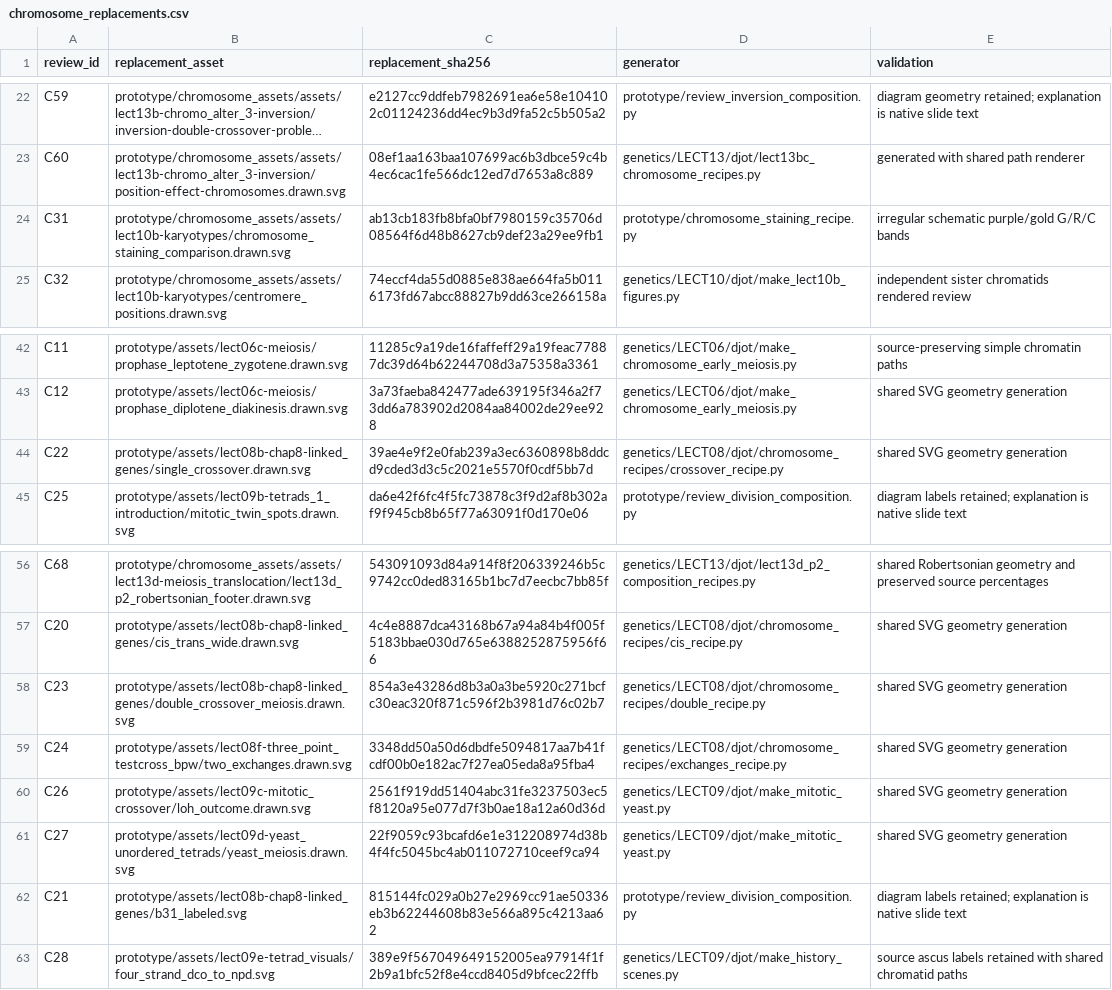
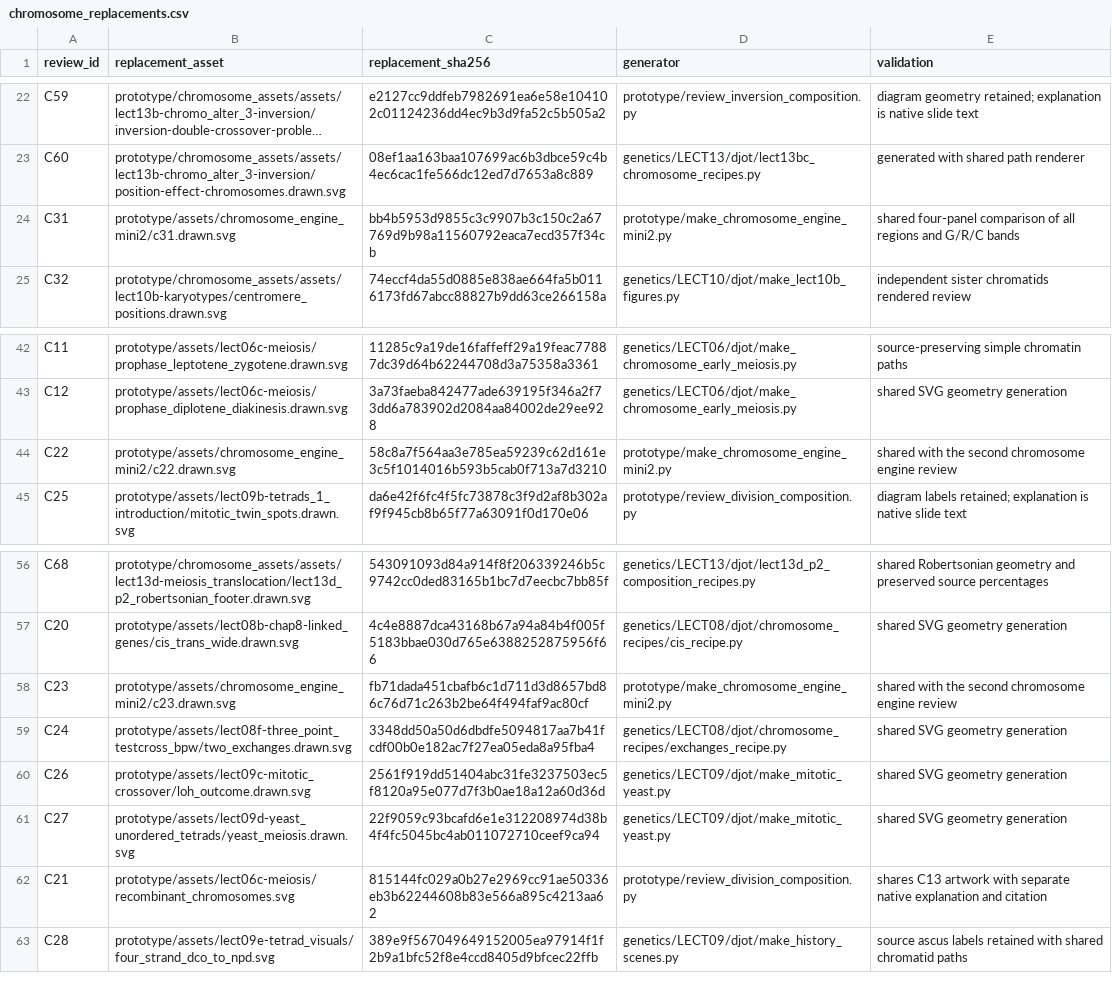
Before and after one commit to vosslab/djot-slide-builder, a CSV file: prototype/chromosome_replacements.csv, drawn as a sheet; only a part is shown, gaps mark what is left out; long unchanged cells end in …; the diff names each change by its address in the sheet, - before the commit and + after, or states it on an @@ line.

Commit message:
Add a ten-slide chromosome deck for reviewing (+4 more)
- Add a ten-slide chromosome deck for reviewing
  chromosome transfers, wheat genomes, crossovers, banding, inversions, and gamete products. The re...
- Use one neutral gray and stain-colored labels in C31. Paint consecutive same-color bands
  as one stroke while retaining their source boundaries.
- Bring C28 sister chromatids together under their shared centromere collars while preserving
  both crossover points.
- Reserve body color between gene cards and centromeres. Refine Mini2 chromosome proportions,
  telomere alignment, inversion curves, staining colors, and C28 gene-label font fallback.
- Share the C22 and C23 crossover SVGs and the four-panel C31 staining comparison between
  both chromosome review decks. Reuse the byte-identical C13 artwork for C21 while keeping each sli...

```diff
--- a/prototype/chromosome_replacements.csv
+++ b/prototype/chromosome_replacements.csv
-B24 (replacement_asset): prototype/chromosome_assets/assets/lect10b-karyotypes/chromosome_staining_comparison.drawn.svg
+B24 (replacement_asset): prototype/assets/chromosome_engine_mini2/c31.drawn.svg
-C24 (replacement_sha256): ab13cb183fb8bfa0bf7980159c35706d08564f6d48b8627cb9def23a29ee9fb1
+C24 (replacement_sha256): bb4b5953d9855c3c9907b3c150c2a67769d9b98a11560792eaca7ecd357f34cb
-D24 (generator): prototype/chromosome_staining_recipe.py
+D24 (generator): prototype/make_chromosome_engine_mini2.py
-E24 (validation): irregular schematic purple/gold G/R/C bands
+E24 (validation): shared four-panel comparison of all regions and G/R/C bands
-B44 (replacement_asset): prototype/assets/lect08b-chap8-linked_genes/single_crossover.drawn.svg
+B44 (replacement_asset): prototype/assets/chromosome_engine_mini2/c22.drawn.svg
-C44 (replacement_sha256): 39ae4e9f2e0fab239a3ec6360898b8ddcd9cded3d3c5c2021e5570f0cdf5bb7d
+C44 (replacement_sha256): 58c8a7f564aa3e785ea59239c62d161e3c5f1014016b593b5cab0f713a7d3210
-D44 (generator): genetics/LECT08/djot/chromosome_recipes/crossover_recipe.py
+D44 (generator): prototype/make_chromosome_engine_mini2.py
-E44 (validation): shared SVG geometry generation
+E44 (validation): shared with the second chromosome engine review
-B58 (replacement_asset): prototype/assets/lect08b-chap8-linked_genes/double_crossover_meiosis.drawn.svg
+B58 (replacement_asset): prototype/assets/chromosome_engine_mini2/c23.drawn.svg
-C58 (replacement_sha256): 854a3e43286d8b3a0a3be5920c271bcfc30eac320f871c596f2b3981d76c02b7
+C58 (replacement_sha256): fb71dada451cbafb6c1d711d3d8657bd86c76d71c263b2be64f494faf9ac80cf
-D58 (generator): genetics/LECT08/djot/chromosome_recipes/double_recipe.py
+D58 (generator): prototype/make_chromosome_engine_mini2.py
-E58 (validation): shared SVG geometry generation
+E58 (validation): shared with the second chromosome engine review
-B62 (replacement_asset): prototype/assets/lect08b-chap8-linked_genes/b31_labeled.svg
+B62 (replacement_asset): prototype/assets/lect06c-meiosis/recombinant_chromosomes.svg
-E62 (validation): diagram labels retained; explanation is native slide text
+E62 (validation): shares C13 artwork with separate native explanation and citation
```
Also changed, not shown: 40 other files.
